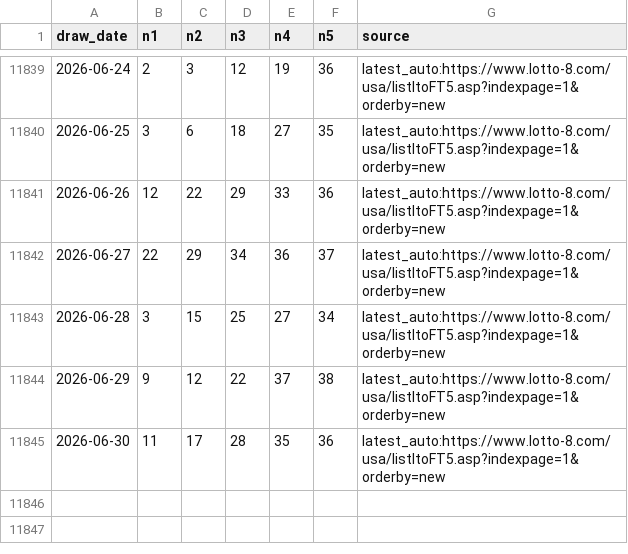
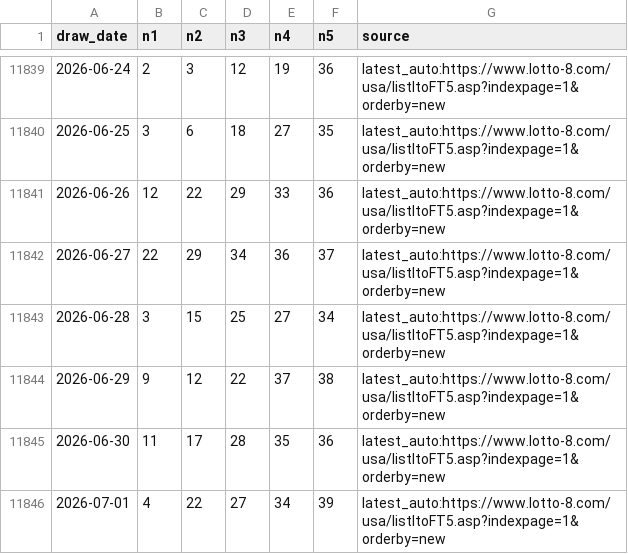
Before and after one commit to pingshen670924-dotcom/tiantianle-cloud-system, a CSV file: data/california_fantasy5.csv, drawn as a sheet; only a part is shown, gaps mark what is left out; the diff names each change by its address in the sheet, - before the commit and + after, or states it on an @@ line.

```diff
--- a/data/california_fantasy5.csv
+++ b/data/california_fantasy5.csv
+row 11846: 2026-07-01 | 4 | 22 | 27 | 34 | 39 | latest_auto:https://www.lotto-8.com/usa/listltoFT5.asp?indexpage=1&orderby=new
```
Also changed, not shown: 22 other files.
